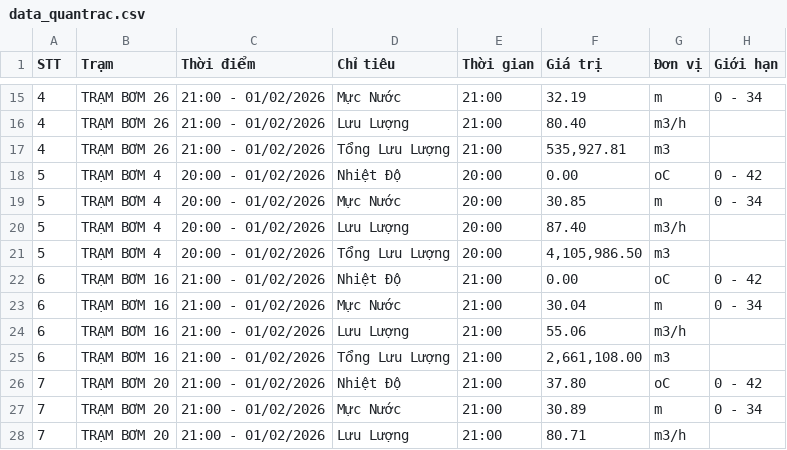
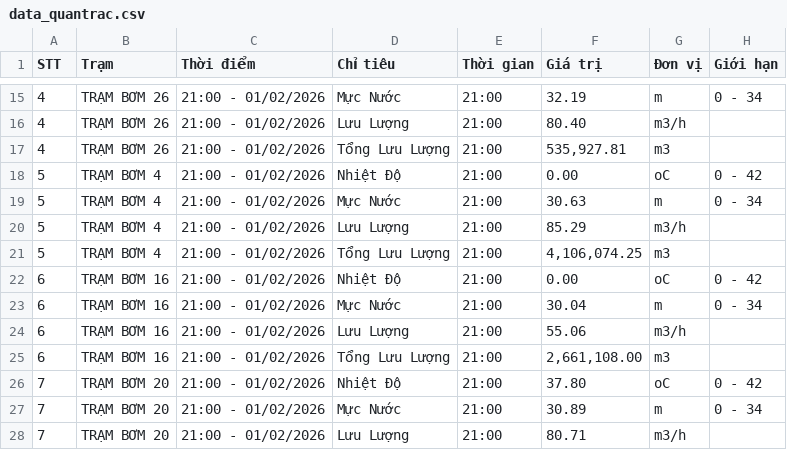
Before and after one commit to chauctw-ctn/webjsPostgreSQL, a CSV file: data_quantrac.csv, drawn as a sheet; only a part is shown, gaps mark what is left out.

```diff
--- a/data_quantrac.csv
+++ b/data_quantrac.csv
@@ -17,6 +17,6 @@ STT,Trạm,Thời điểm,Chỉ tiêu,Thời gian,Giá trị,Đơn vị,Giới h
 4,"TRẠM BƠM 26","21:00 - 01/02/2026","Tổng Lưu Lượng","21:00","535,927.81","m3",""
-5,"TRẠM BƠM 4","20:00 - 01/02/2026","Nhiệt Độ","20:00","0.00","oC","0 - 42"
-5,"TRẠM BƠM 4","20:00 - 01/02/2026","Mực Nước","20:00","30.85","m","0 - 34"
-5,"TRẠM BƠM 4","20:00 - 01/02/2026","Lưu Lượng","20:00","87.40","m3/h",""
-5,"TRẠM BƠM 4","20:00 - 01/02/2026","Tổng Lưu Lượng","20:00","4,105,986.50","m3",""
+5,"TRẠM BƠM 4","21:00 - 01/02/2026","Nhiệt Độ","21:00","0.00","oC","0 - 42"
+5,"TRẠM BƠM 4","21:00 - 01/02/2026","Mực Nước","21:00","30.63","m","0 - 34"
+5,"TRẠM BƠM 4","21:00 - 01/02/2026","Lưu Lượng","21:00","85.29","m3/h",""
+5,"TRẠM BƠM 4","21:00 - 01/02/2026","Tổng Lưu Lượng","21:00","4,106,074.25","m3",""
 6,"TRẠM BƠM 16","21:00 - 01/02/2026","Nhiệt Độ","21:00","0.00","oC","0 - 42"
```
Also changed, not shown: 6 other files.
